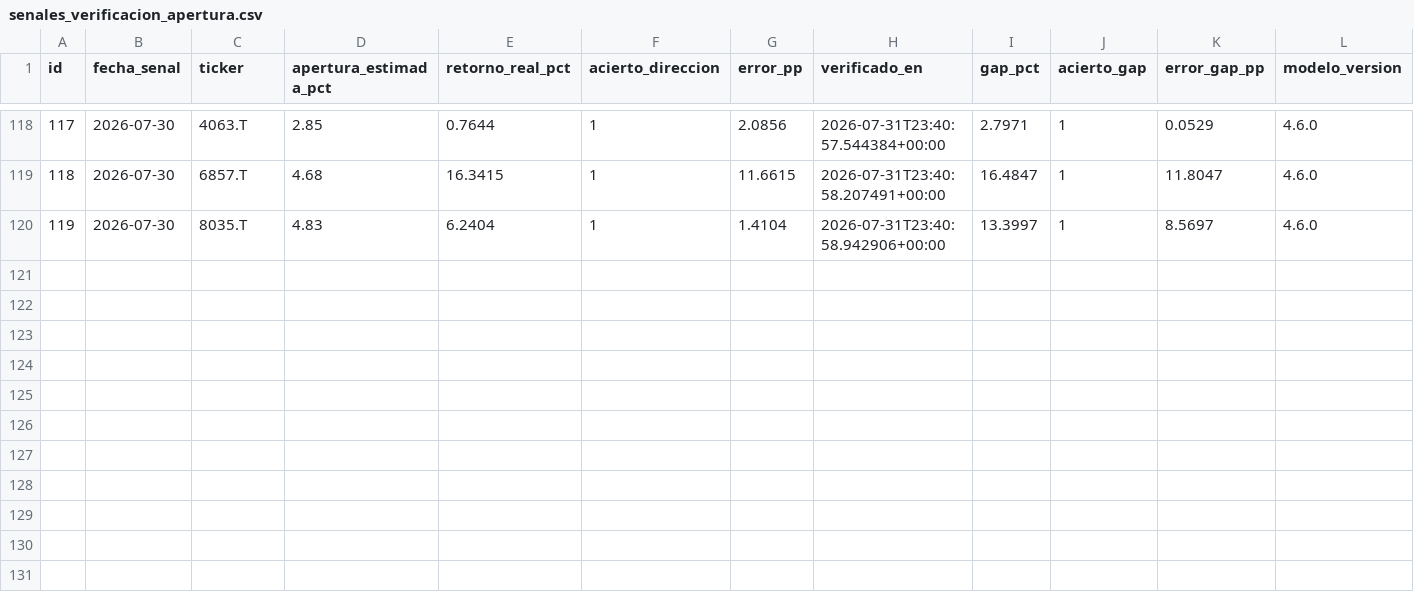
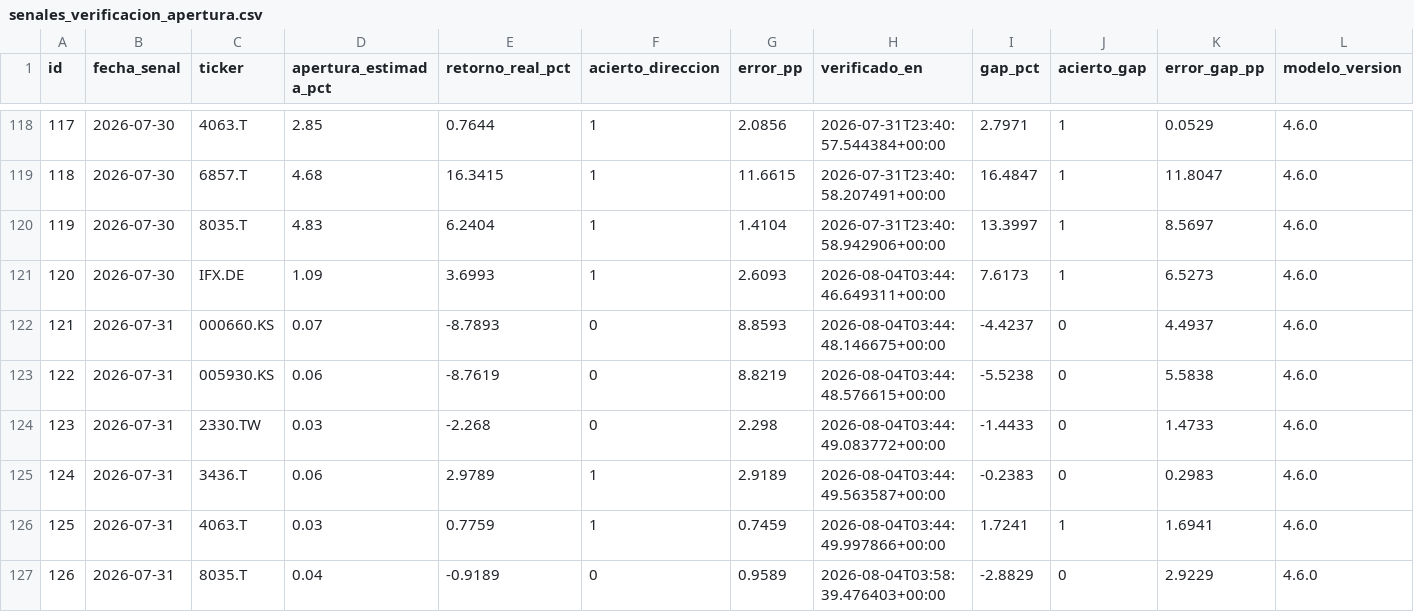
Before and after one commit to nicolasaraneda/mki-terminal, a CSV file: data/backups/senales_verificacion_apertura.csv, drawn as a sheet; only a part is shown, gaps mark what is left out; rows hold the shown columns only; the diff names each change by its address in the sheet, - before the commit and + after, or states it on an @@ line.

```diff
--- a/data/backups/senales_verificacion_apertura.csv
+++ b/data/backups/senales_verificacion_apertura.csv
+row 121: 120 | 2026-07-30 | IFX.DE | 1.09 | 3.6993 | 1 | 2.6093 | 2026-08-04T03:44:46.649311+00:00 | 7.6173 | 1 | 6.5273 | 4.6.0
+row 122: 121 | 2026-07-31 | 000660.KS | 0.07 | -8.7893 | 0 | 8.8593 | 2026-08-04T03:44:48.146675+00:00 | -4.4237 | 0 | 4.4937 | 4.6.0
+row 123: 122 | 2026-07-31 | 005930.KS | 0.06 | -8.7619 | 0 | 8.8219 | 2026-08-04T03:44:48.576615+00:00 | -5.5238 | 0 | 5.5838 | 4.6.0
+row 124: 123 | 2026-07-31 | 2330.TW | 0.03 | -2.268 | 0 | 2.298 | 2026-08-04T03:44:49.083772+00:00 | -1.4433 | 0 | 1.4733 | 4.6.0
+row 125: 124 | 2026-07-31 | 3436.T | 0.06 | 2.9789 | 1 | 2.9189 | 2026-08-04T03:44:49.563587+00:00 | -0.2383 | 0 | 0.2983 | 4.6.0
+row 126: 125 | 2026-07-31 | 4063.T | 0.03 | 0.7759 | 1 | 0.7459 | 2026-08-04T03:44:49.997866+00:00 | 1.7241 | 1 | 1.6941 | 4.6.0
+row 127: 126 | 2026-07-31 | 8035.T | 0.04 | -0.9189 | 0 | 0.9589 | 2026-08-04T03:58:39.476403+00:00 | -2.8829 | 0 | 2.9229 | 4.6.0
```
Also changed, not shown: data/backups/noticias_analisis.csv, data/backups/noticias_titulares.csv, 4 other files.
